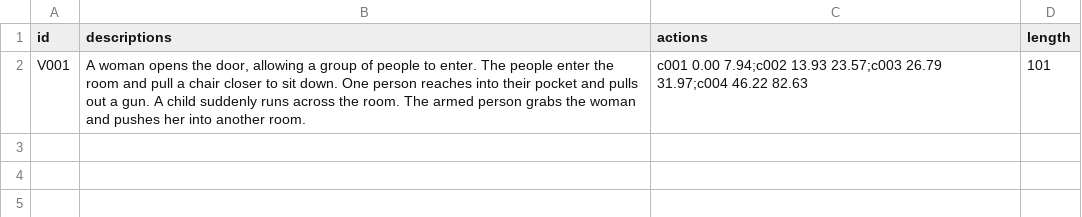
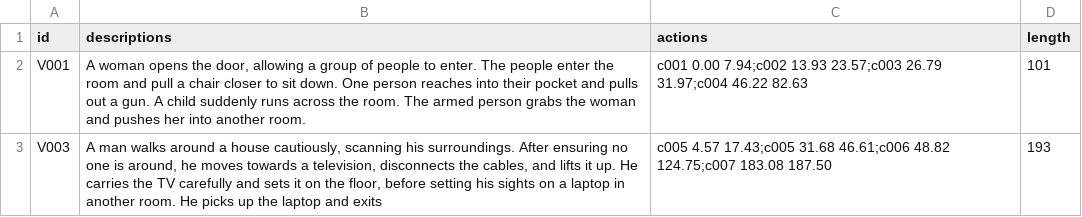
Before and after one commit to draudrichman/FYDP, a CSV file: all.csv, drawn as a sheet; the diff names each change by its address in the sheet, - before the commit and + after, or states it on an @@ line.

```diff
--- a/all.csv
+++ b/all.csv
+row 3: V003 | A man walks around a house cautiously, scanning his surroundings. After ensuring no one is around, he moves towards a television, disconnects the cables, and lifts it up. He carries the TV carefully and sets it on the floor, before setting his sights on a laptop in another room. He picks up the laptop and exits | c005 4.57 17.43;c005 31.68 46.61;c006 48.82 124.75;c007 183.08 187.50 | 193
```
Also changed, not shown: 2 other files.
